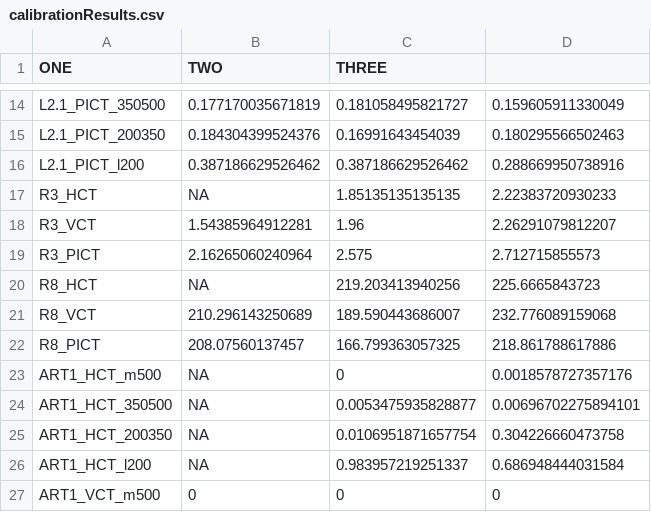
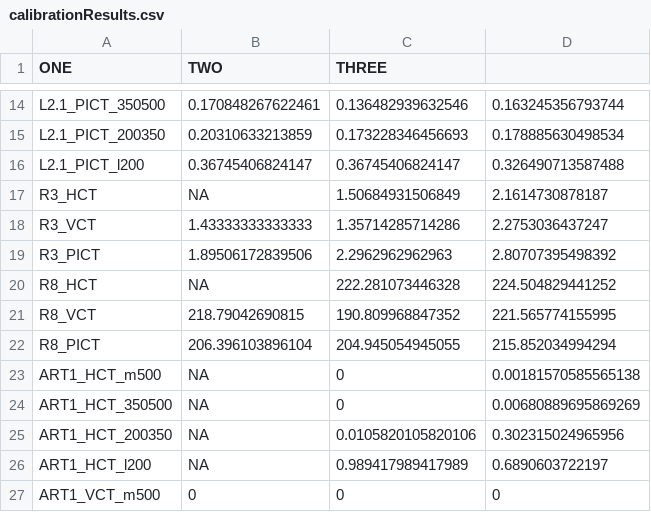
Before and after one commit to jackolney/CareCascade, a CSV file: calibrationResults.csv, drawn as a sheet; only a part is shown, gaps mark what is left out; the diff covers the shown part only.

```diff
--- a/calibrationResults.csv
+++ b/calibrationResults.csv
@@ -14,14 +14,14 @@
-"L2.1_PICT_350500",0.177170035671819,0.181058495821727,0.159605911330049
-"L2.1_PICT_200350",0.184304399524376,0.16991643454039,0.180295566502463
-"L2.1_PICT_l200",0.387186629526462,0.387186629526462,0.288669950738916
-"R3_HCT",NA,1.85135135135135,2.22383720930233
-"R3_VCT",1.54385964912281,1.96,2.26291079812207
-"R3_PICT",2.16265060240964,2.575,2.712715855573
-"R8_HCT",NA,219.203413940256,225.6665843723
-"R8_VCT",210.296143250689,189.590443686007,232.776089159068
-"R8_PICT",208.07560137457,166.799363057325,218.861788617886
-"ART1_HCT_m500",NA,0,0.0018578727357176
-"ART1_HCT_350500",NA,0.0053475935828877,0.00696702275894101
-"ART1_HCT_200350",NA,0.0106951871657754,0.304226660473758
-"ART1_HCT_l200",NA,0.983957219251337,0.686948444031584
+"L2.1_PICT_350500",0.170848267622461,0.136482939632546,0.163245356793744
+"L2.1_PICT_200350",0.20310633213859,0.173228346456693,0.178885630498534
+"L2.1_PICT_l200",0.36745406824147,0.36745406824147,0.326490713587488
+"R3_HCT",NA,1.50684931506849,2.1614730878187
+"R3_VCT",1.43333333333333,1.35714285714286,2.2753036437247
+"R3_PICT",1.89506172839506,2.2962962962963,2.80707395498392
+"R8_HCT",NA,222.281073446328,224.504829441252
+"R8_VCT",218.79042690815,190.809968847352,221.565774155995
+"R8_PICT",206.396103896104,204.945054945055,215.852034994294
+"ART1_HCT_m500",NA,0,0.00181570585565138
+"ART1_HCT_350500",NA,0,0.00680889695869269
+"ART1_HCT_200350",NA,0.0105820105820106,0.302315024965956
+"ART1_HCT_l200",NA,0.989417989417989,0.6890603722197
 "ART1_VCT_m500",0,0,0
```
Also changed, not shown: 132 edited cells elsewhere in this file, 3 other files.
